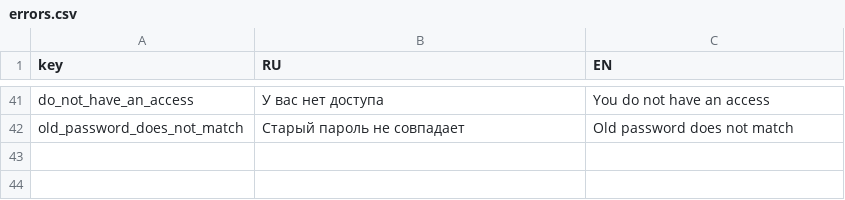
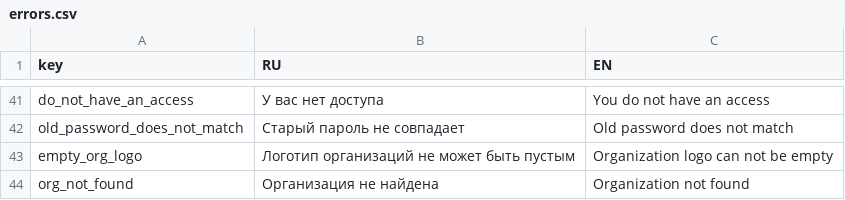
Before and after one commit to nnniyaz/food-retail-marketplace, a CSV file: food-retail-marketplace/ardo-backend/errors.csv, drawn as a sheet; only a part is shown, gaps mark what is left out; the diff names each change by its address in the sheet, - before the commit and + after, or states it on an @@ line.

```diff
--- a/food-retail-marketplace/ardo-backend/errors.csv
+++ b/food-retail-marketplace/ardo-backend/errors.csv
+row 43: empty_org_logo | Логотип организаций не может быть пустым | Organization logo can not be empty
+row 44: org_not_found | Организация не найдена | Organization not found
```
Also changed, not shown: 48 other files.
